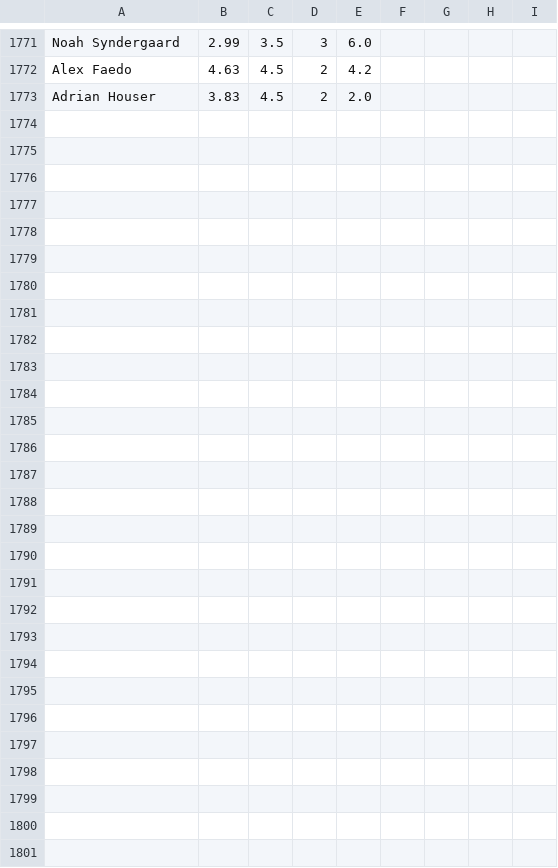
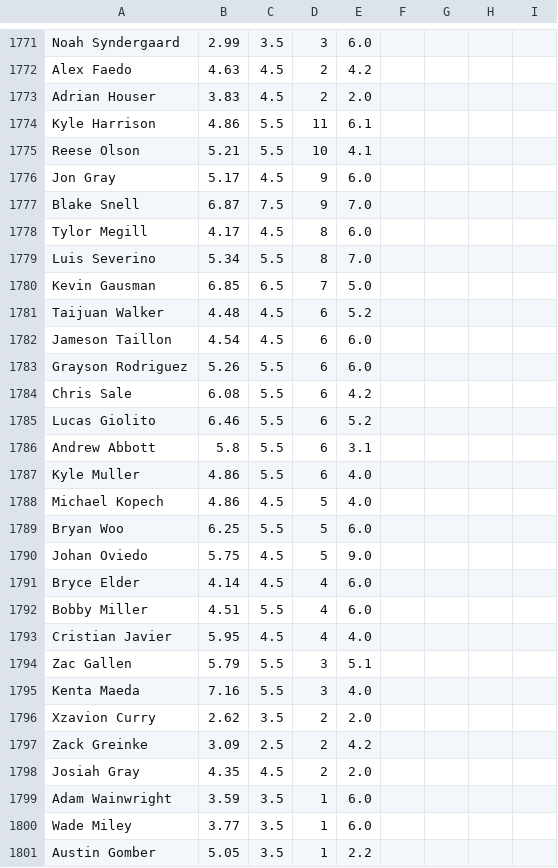
Before and after one commit to amaizehayes/sp-k-prediction-app, a CSV file: output/spk_results_history.csv, drawn as a sheet; only a part is shown, gaps mark what is left out; the diff names each change by its address in the sheet, - before the commit and + after, or states it on an @@ line.

```diff
--- a/output/spk_results_history.csv
+++ b/output/spk_results_history.csv
+row 1774: Kyle Harrison | 4.86 | 5.5 | 11 | 6.1
+row 1775: Reese Olson | 5.21 | 5.5 | 10 | 4.1
+row 1776: Jon Gray | 5.17 | 4.5 | 9 | 6.0
+row 1777: Blake Snell | 6.87 | 7.5 | 9 | 7.0
+row 1778: Tylor Megill | 4.17 | 4.5 | 8 | 6.0
+row 1779: Luis Severino | 5.34 | 5.5 | 8 | 7.0
+row 1780: Kevin Gausman | 6.85 | 6.5 | 7 | 5.0
+row 1781: Taijuan Walker | 4.48 | 4.5 | 6 | 5.2
+row 1782: Jameson Taillon | 4.54 | 4.5 | 6 | 6.0
+row 1783: Grayson Rodriguez | 5.26 | 5.5 | 6 | 6.0
+row 1784: Chris Sale | 6.08 | 5.5 | 6 | 4.2
+row 1785: Lucas Giolito | 6.46 | 5.5 | 6 | 5.2
+row 1786: Andrew Abbott | 5.8 | 5.5 | 6 | 3.1
+row 1787: Kyle Muller | 4.86 | 5.5 | 6 | 4.0
+row 1788: Michael Kopech | 4.86 | 4.5 | 5 | 4.0
+row 1789: Bryan Woo | 6.25 | 5.5 | 5 | 6.0
+row 1790: Johan Oviedo | 5.75 | 4.5 | 5 | 9.0
+row 1791: Bryce Elder | 4.14 | 4.5 | 4 | 6.0
+row 1792: Bobby Miller | 4.51 | 5.5 | 4 | 6.0
+row 1793: Cristian Javier | 5.95 | 4.5 | 4 | 4.0
+row 1794: Zac Gallen | 5.79 | 5.5 | 3 | 5.1
+row 1795: Kenta Maeda | 7.16 | 5.5 | 3 | 4.0
+row 1796: Xzavion Curry | 2.62 | 3.5 | 2 | 2.0
+row 1797: Zack Greinke | 3.09 | 2.5 | 2 | 4.2
+row 1798: Josiah Gray | 4.35 | 4.5 | 2 | 2.0
+row 1799: Adam Wainwright | 3.59 | 3.5 | 1 | 6.0
+row 1800: Wade Miley | 3.77 | 3.5 | 1 | 6.0
+row 1801: Austin Gomber | 5.05 | 3.5 | 1 | 2.2
```
Also changed, not shown: output/sp_log_2023.csv, spk_yesterday_results.csv.
